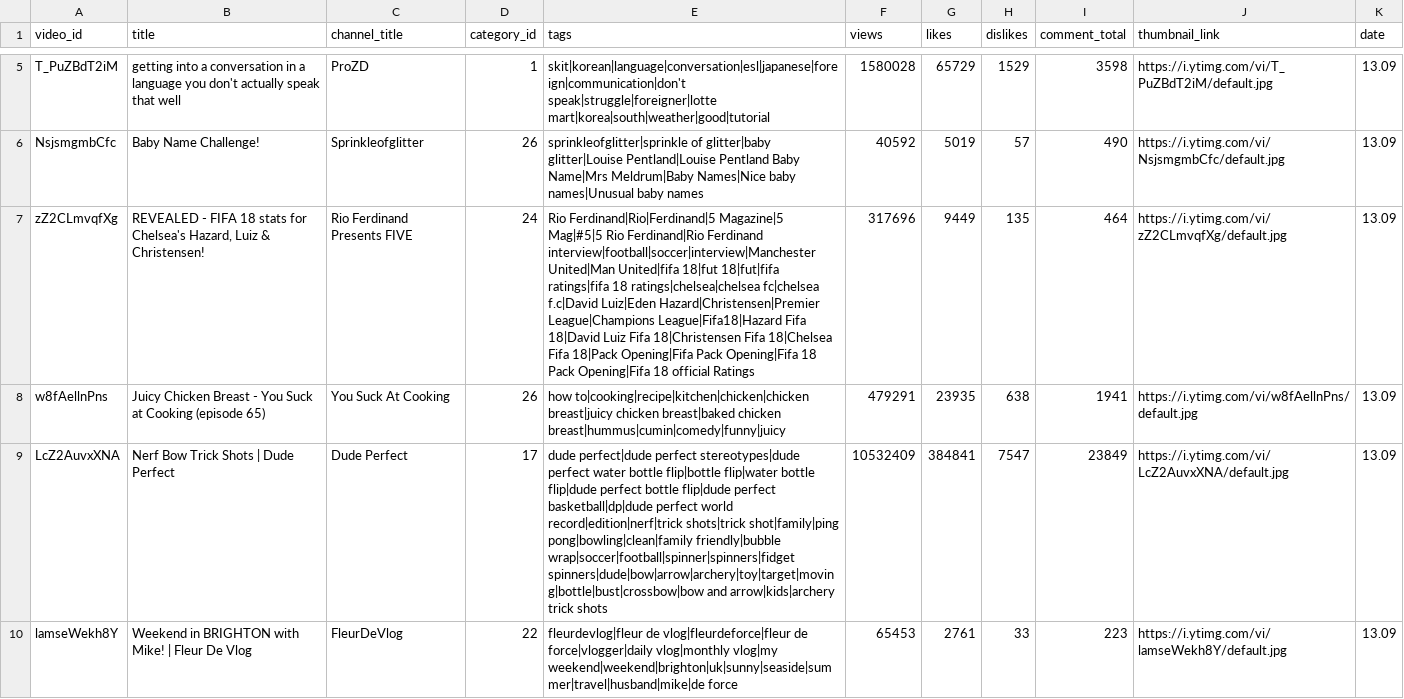
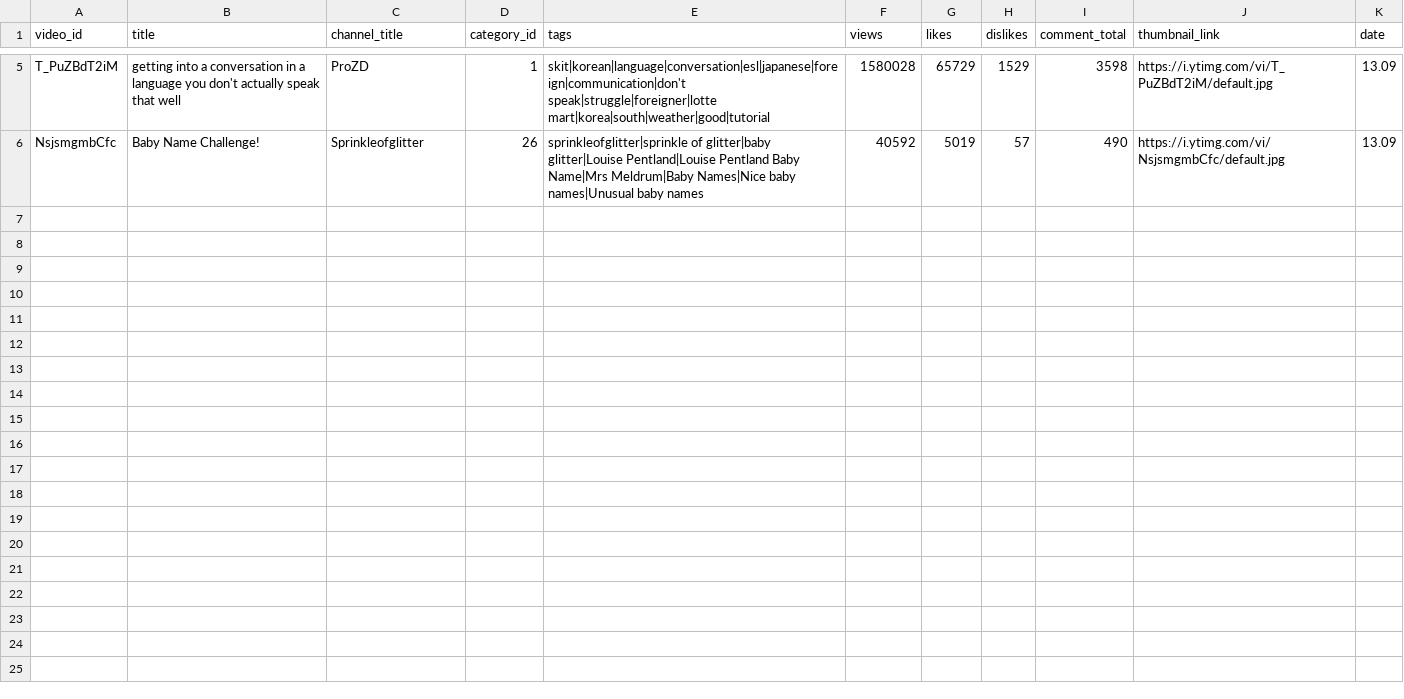
Before and after one commit to FERNANDESJAISON7/Jaison, a CSV file: Youtubevideos.csv, drawn as a sheet; only a part is shown, gaps mark what is left out; the diff covers the shown part only; the diff names each change by its address in the sheet, - before the commit and + after, or states it on an @@ line.

Commit message:
Add files via upload

```diff
--- a/Youtubevideos.csv
+++ b/Youtubevideos.csv
-row 7: zZ2CLmvqfXg | REVEALED - FIFA 18 stats for Chelsea's Hazard, Luiz & Christensen! | Rio Ferdinand Presents FIVE | 24 | Rio Ferdinand|Rio|Ferdinand|5 Magazine|5 Mag|#5|5 Rio Ferdinand|Rio Ferdinand interview|football|soccer|interview|Manchester United|Man United|fifa 18|fut 18|fut|fifa ratings|fifa 18 ratings|chelsea|chelsea fc|chelsea f.c|David Luiz|Eden Hazard|Christensen|Premier League|Champions League|Fifa18|Hazard Fifa 18|David Luiz Fifa 18|Christensen Fifa 18|Chelsea Fifa 18|Pack Opening|Fifa Pack Opening|Fifa 18 Pack Opening|Fifa 18 official Ratings | 317696 | 9449 | 135 | 464 | https://i.ytimg.com/vi/zZ2CLmvqfXg/default.jpg | 13.09
-row 8: w8fAellnPns | Juicy Chicken Breast - You Suck at Cooking (episode 65) | You Suck At Cooking | 26 | how to|cooking|recipe|kitchen|chicken|chicken breast|juicy chicken breast|baked chicken breast|hummus|cumin|comedy|funny|juicy | 479291 | 23935 | 638 | 1941 | https://i.ytimg.com/vi/w8fAellnPns/default.jpg | 13.09
-row 9: LcZ2AuvxXNA | Nerf Bow Trick Shots | Dude Perfect | Dude Perfect | 17 | dude perfect|dude perfect stereotypes|dude perfect water bottle flip|bottle flip|water bottle flip|dude perfect bottle flip|dude perfect basketball|dp|dude perfect world record|edition|nerf|trick shots|trick shot|family|ping pong|bowling|clean|family friendly|bubble wrap|soccer|football|spinner|spinners|fidget spinners|dude|bow|arrow|archery|toy|target|moving|bottle|bust|crossbow|bow and arrow|kids|archery trick shots | 10532409 | 384841 | 7547 | 23849 | https://i.ytimg.com/vi/LcZ2AuvxXNA/default.jpg | 13.09
-row 10: lamseWekh8Y | Weekend in BRIGHTON with Mike! | Fleur De Vlog | FleurDeVlog | 22 | fleurdevlog|fleur de vlog|fleurdeforce|fleur de force|vlogger|daily vlog|monthly vlog|my weekend|weekend|brighton|uk|sunny|seaside|summer|travel|husband|mike|de force | 65453 | 2761 | 33 | 223 | https://i.ytimg.com/vi/lamseWekh8Y/default.jpg | 13.09
```
Also changed, not shown: 4 removed rows elsewhere in this file.
